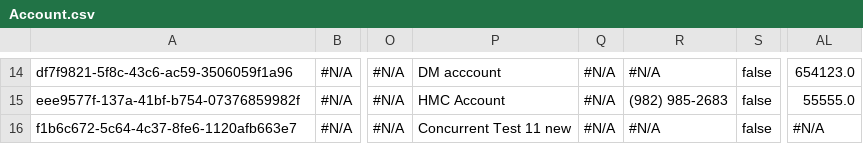
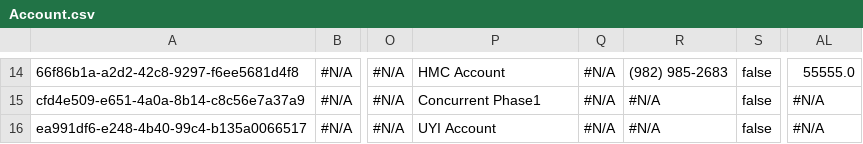
Before and after one commit to prodlytestuser/CPQTest3, a CSV file: Account.csv, drawn as a sheet; only a part is shown, gaps mark what is left out; the diff covers the shown part only; the diff names each change by its address in the sheet, - before the commit and + after, or states it on an @@ line.

```diff
--- a/Account.csv
+++ b/Account.csv
-A14: df7f9821-5f8c-43c6-ac59-3506059f1a96
+A14: 66f86b1a-a2d2-42c8-9297-f6ee5681d4f8
-P14: DM acccount
+P14: HMC Account
-R14: #N/A
+R14: (982) 985-2683
-AL14: 654123.0
+AL14: 55555.0
-A15: eee9577f-137a-41bf-b754-07376859982f
+A15: cfd4e509-e651-4a0a-8b14-c8c56e7a37a9
-P15: HMC Account
+P15: Concurrent Phase1
-R15: (982) 985-2683
+R15: #N/A
-AL15: 55555.0
+AL15: #N/A
-A16: f1b6c672-5c64-4c37-8fe6-1120afb663e7
+A16: ea991df6-e248-4b40-99c4-b135a0066517
-P16: Concurrent Test 11 new
+P16: UYI Account
```
Also changed, not shown: 31 edited cells elsewhere in this file.
